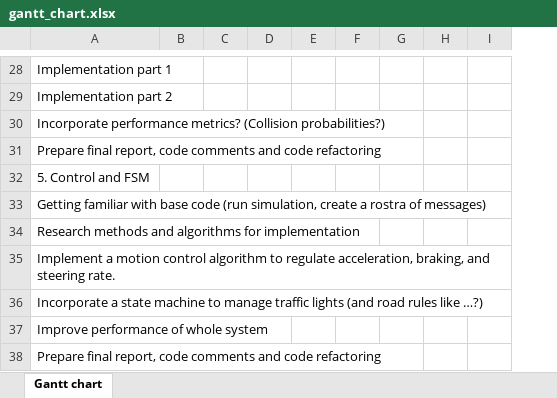
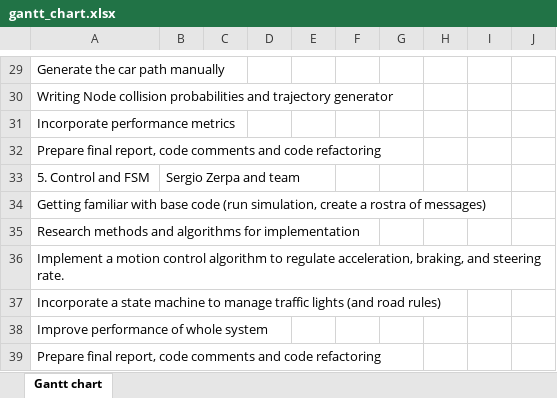
Before and after one commit to szerpadiaz/autonomous_driving, an Excel workbook: documentation/gantt_chart.xlsx, sheet Gantt chart, drawn as a sheet; only a part is shown, gaps mark what is left out; values as stored, in another font and other column widths than the file's, no cell formats; charts and pictures and conditional formats not drawn; addresses are those after the commit; the diff covers the shown part only; the diff names each change by its address in the sheet, - before the commit and + after, or states it on an @@ line.

Commit message:
Add final gantt-chart

```diff
--- a/documentation/gantt_chart.xlsx (sheet Gantt chart)
+++ b/documentation/gantt_chart.xlsx (sheet Gantt chart)
+column B, row 33: Sergio Zerpa and team
-A29: Implementation part 1
+A29: Generate the car path manually
-A30: Implementation part 2
+A30: Writing Node collision probabilities and trajectory generator
-A31: Incorporate performance metrics? (Collision probabilities?)
+A31: Incorporate performance metrics
-A37: …(and road rules like …?)
+A37: …(and road rules)
```
Also changed, not shown: 1 added row and 10 edited cells elsewhere in this sheet, cell formats, charts or pictures, 1 other file.
